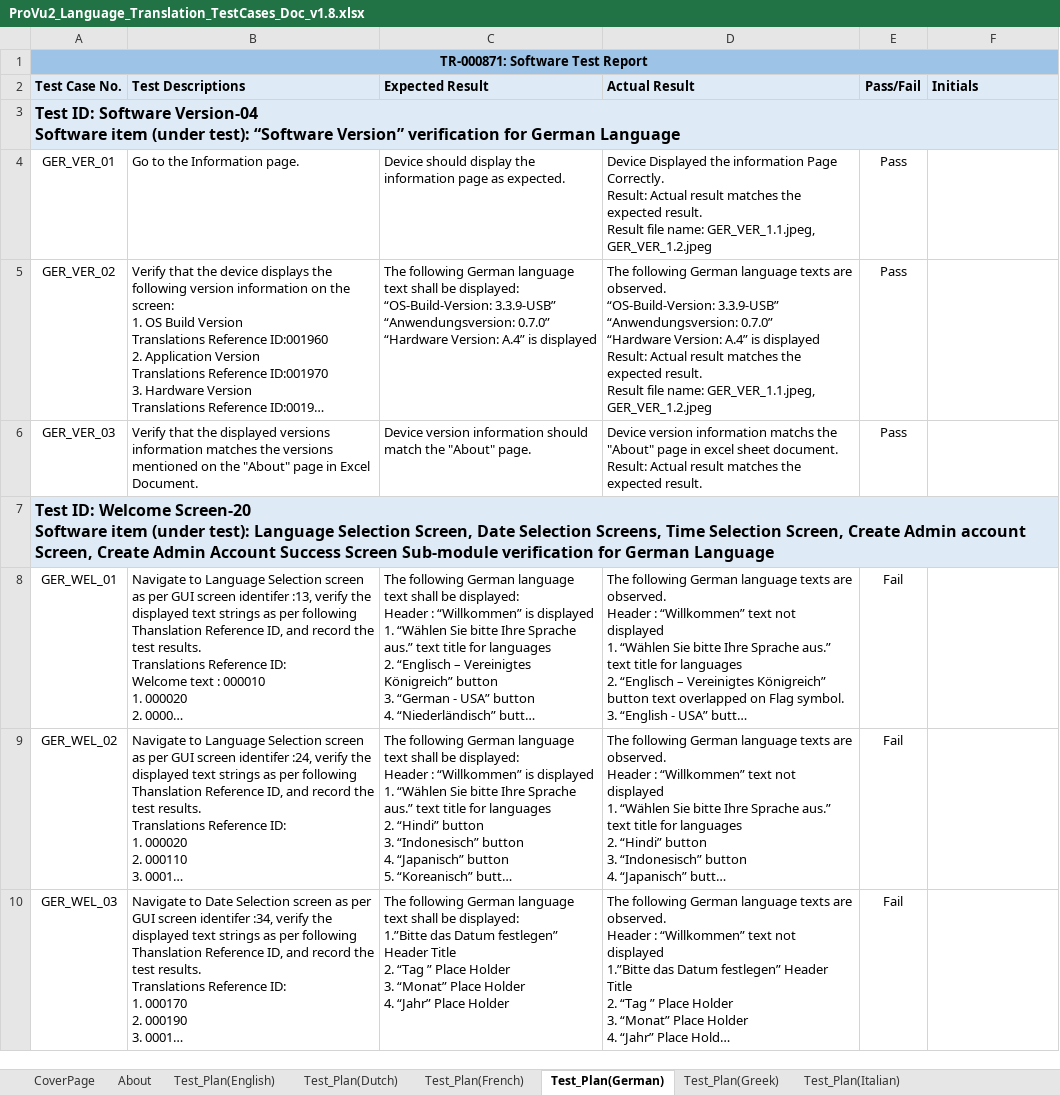
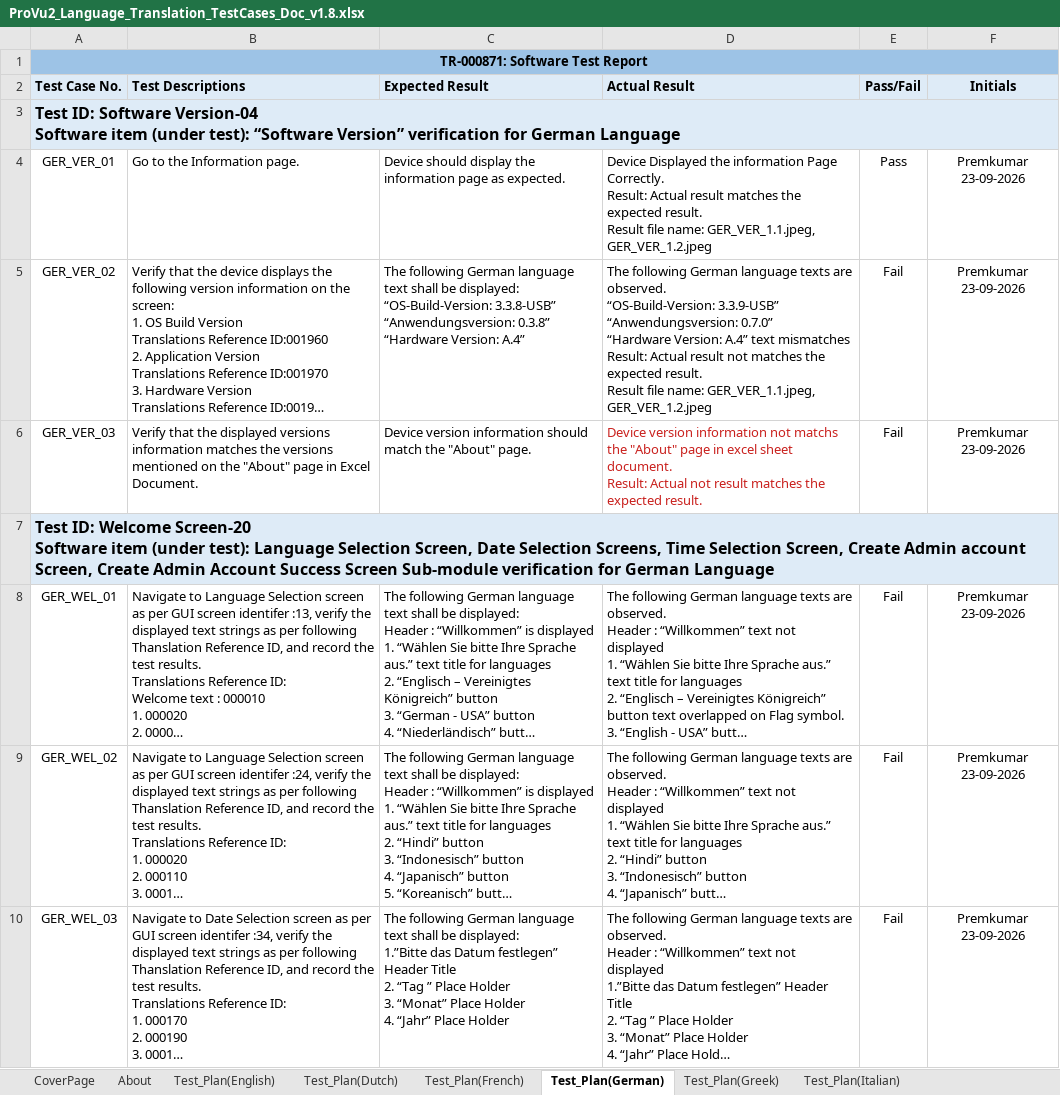
Before and after one commit to premwaggi123/Readme, an Excel workbook: Flexicare/ProVu2_Language_Translation_TestCases_Doc_v1.8.xlsx, sheet Test_Plan(German), drawn as a sheet; only a part is shown; long unchanged cells end in …; values as stored, in another font and other column widths than the file's, no borders; ↵ is a line break in a cell; the diff covers the shown part only; the diff names each change by its address in the sheet, - before the commit and + after, or states it on an @@ line.

Commit message:
Added latest Test plan

```diff
--- a/Flexicare/ProVu2_Language_Translation_TestCases_Doc_v1.8.xlsx (sheet Test_Plan(German))
+++ b/Flexicare/ProVu2_Language_Translation_TestCases_Doc_v1.8.xlsx (sheet Test_Plan(German))
-F2 alignment: left
+F2 alignment: center
-F4:F6 (Initials): (empty)
+F4:F6 (Initials): Premkumar ↵ 23-09-2026
-C5 (Expected Result): …displayed: ↵ “OS-Build-Version: 3.3.9-USB” ↵ “Anwendungsversion: 0.7.0” ↵ “Hardware Version: A.4” is displayed
+C5 (Expected Result): …displayed: ↵ “OS-Build-Version: 3.3.8-USB” ↵ “Anwendungsversion: 0.3.8” ↵ “Hardware Version: A.4”
-D5 (Actual Result): …Version: A.4” is displayed ↵ Result: Actual result matches the…
+D5 (Actual Result): …Version: A.4” text mismatches ↵ Result: Actual result not matches the…
-E5:E6 (Pass/Fail): Pass
+E5:E6 (Pass/Fail): Fail
-D6 (Actual Result): …version information matchs the "About" page in excel sheet document. ↵ Result: Actual result matches…
+D6 (Actual Result): …version information not matchs the "About" page in excel sheet document. ↵ Result: Actual not result matches…
-D6 text colour: black
+D6 text colour: #C9211E
-F8:F10 (Initials): (empty)
+F8:F10 (Initials): Premkumar ↵ 23-09-2026
```
Also changed, not shown: 153 edited cells and cell formats elsewhere in this sheet, sheet Test_Plan(Turkish), sheet Test_Plan(Spanish), sheet Test_Plan(Arabic), sheet Test_Plan(Dutch), sheet Test_Plan(Hindi), sheet Test_Plan(Brazelian Portugese), 11 more sheets, charts or pictures, 1 other file.
